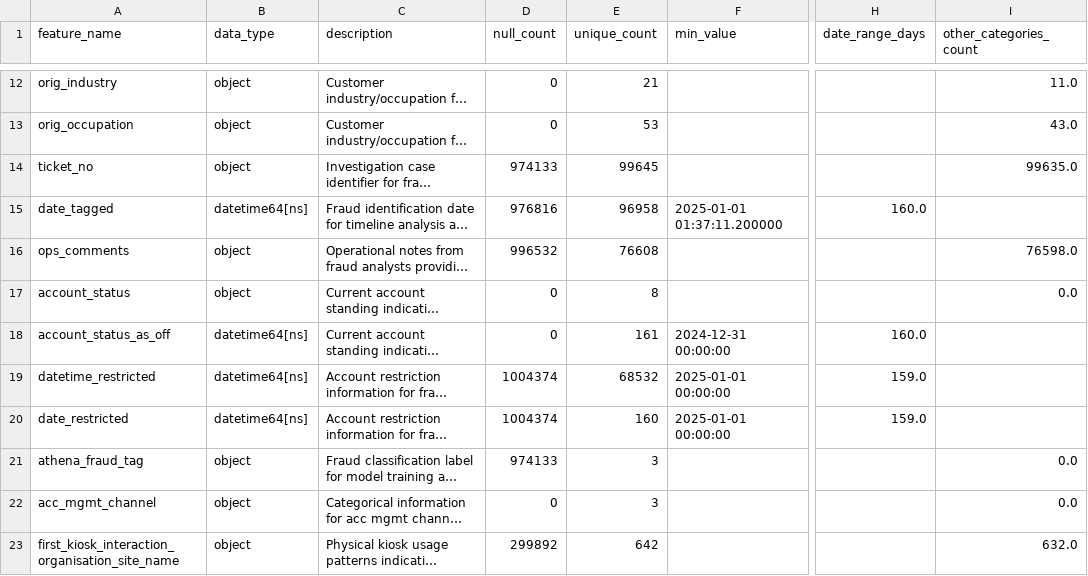
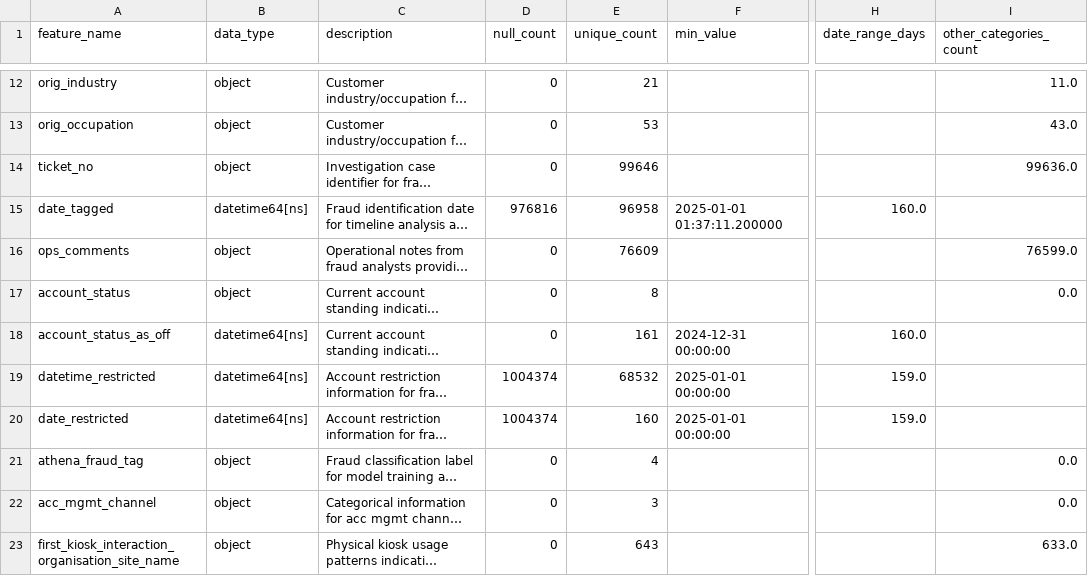
Before and after one commit to mjoshua97241/bank-fraud-detection-project, a CSV file: bank-fraud-detection-project/references/categorical_data_dictionary.csv, drawn as a sheet; only a part is shown, gaps mark what is left out; long unchanged cells end in …; the diff covers the shown part only; the diff names each change by its address in the sheet, - before the commit and + after, or states it on an @@ line.

```diff
--- a/bank-fraud-detection-project/references/categorical_data_dictionary.csv
+++ b/bank-fraud-detection-project/references/categorical_data_dictionary.csv
-D14 (null_count): 974133
+D14 (null_count): 0
-E14 (unique_count): 99645
+E14 (unique_count): 99646
-I14 (other_categories_count): 99635.0
+I14 (other_categories_count): 99636.0
-D16 (null_count): 996532
+D16 (null_count): 0
-E16 (unique_count): 76608
+E16 (unique_count): 76609
-I16 (other_categories_count): 76598.0
+I16 (other_categories_count): 76599.0
-D21 (null_count): 974133
+D21 (null_count): 0
-E21 (unique_count): 3
+E21 (unique_count): 4
-D23 (null_count): 299892
+D23 (null_count): 0
-E23 (unique_count): 642
+E23 (unique_count): 643
-I23 (other_categories_count): 632.0
+I23 (other_categories_count): 633.0
```
Also changed, not shown: 24 edited cells elsewhere in this file, bank-fraud-detection-project/references/numeric_data_dictionary.csv, 11 other files.
